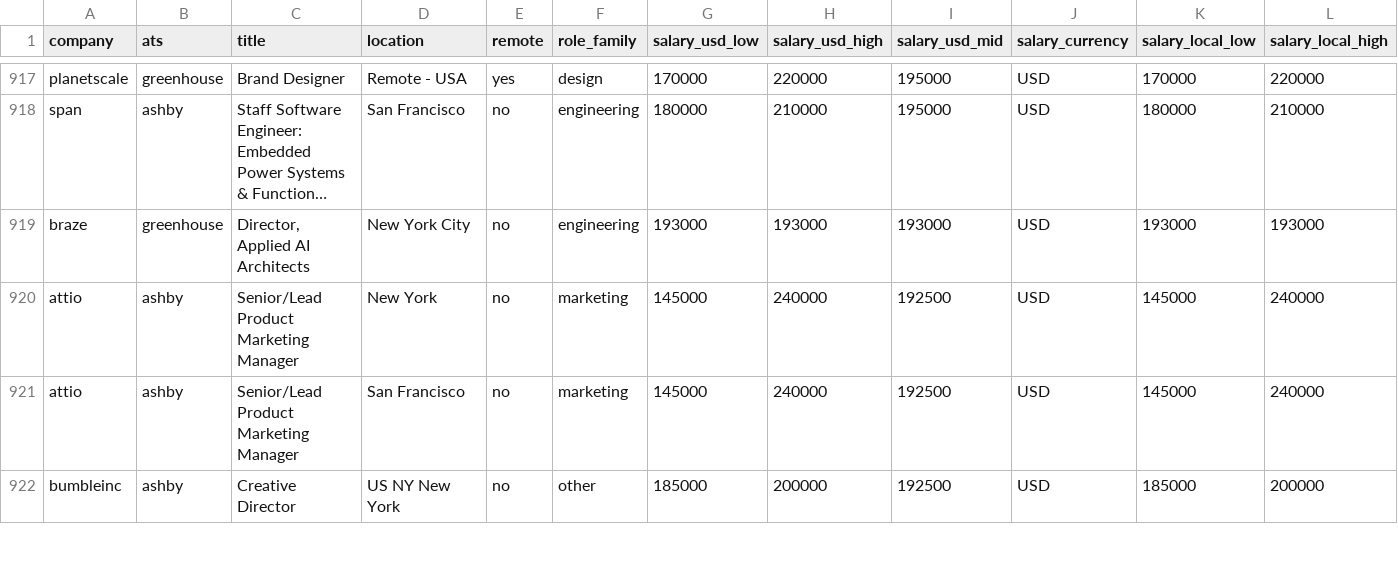
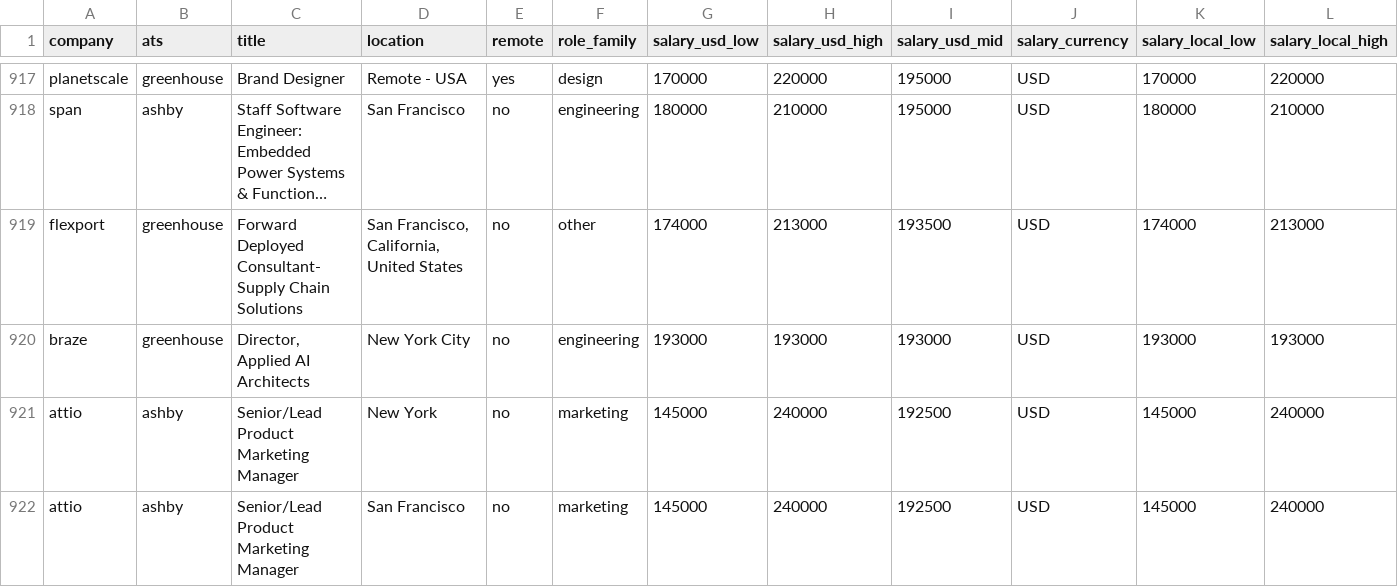
Before and after one commit to sjdfi0wjvosdju9/sjdfi0wjvosdju9.github.io, a CSV file: data/salary-ranges.csv, drawn as a sheet; only a part is shown, gaps mark what is left out; the shorter side is filled out with more unchanged rows; long unchanged cells end in …; rows hold the shown columns only; the diff covers the shown part only; the diff names each change by its address in the sheet, - before the commit and + after, or states it on an @@ line.

```diff
--- a/data/salary-ranges.csv
+++ b/data/salary-ranges.csv
+row 919: flexport | greenhouse | Forward Deployed Consultant- Supply Chain Solutions | San Francisco, California, United States | no | other | 174000 | 213000 | 193500 | USD | 174000 | 213000
```
Also changed, not shown: 4 added rows, 6 removed rows, 3 moved rows and 2 edited cells elsewhere in this file, 9 other files.
